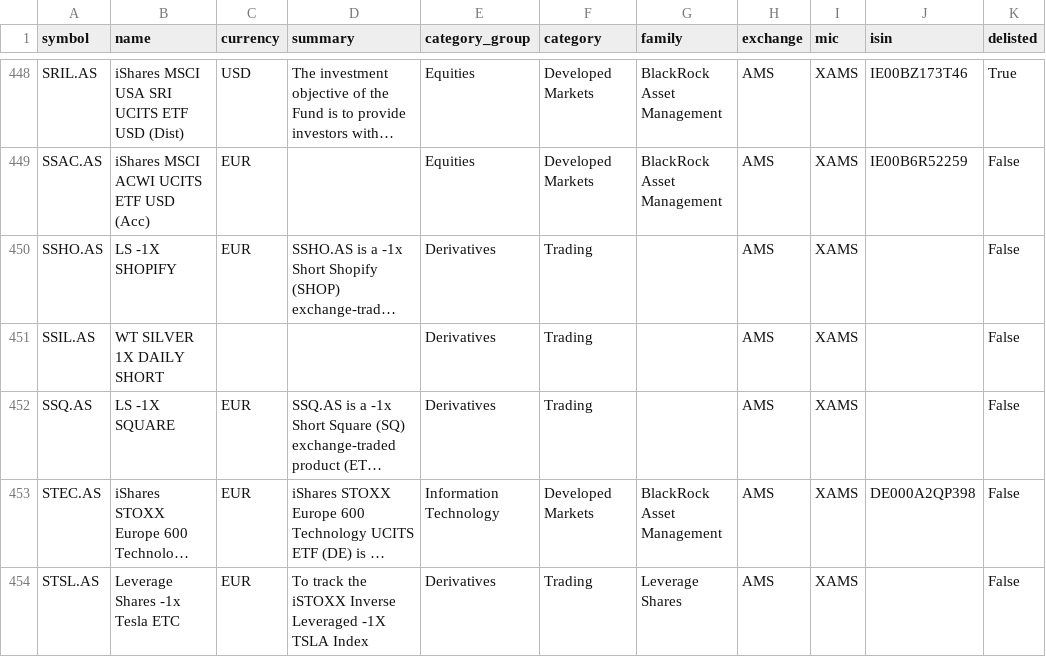
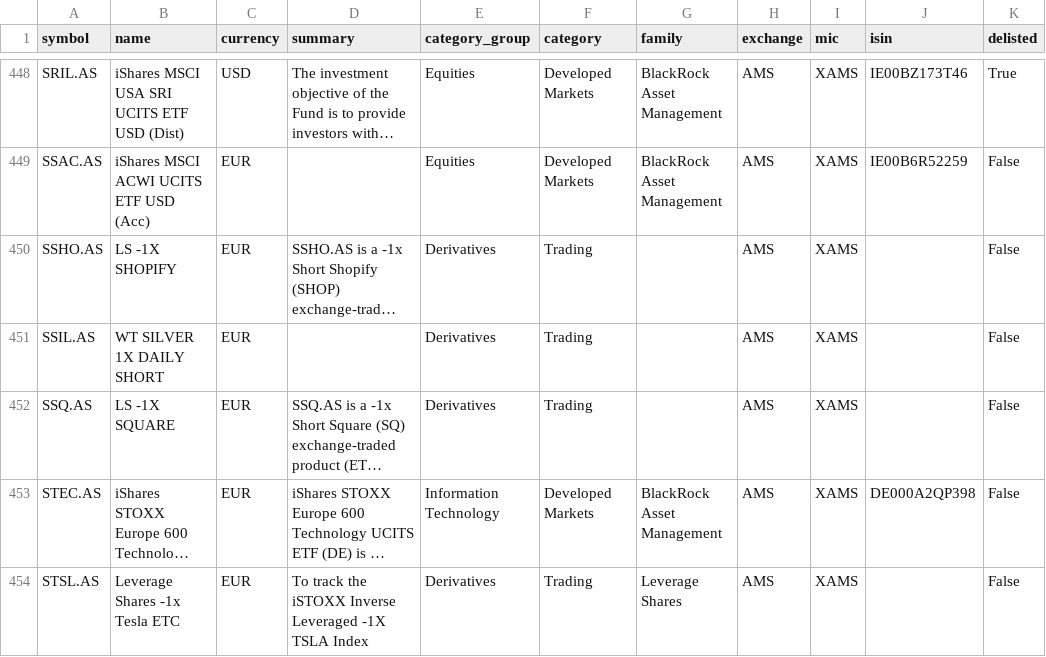
Before and after one commit to JerBouma/FinanceDatabase, a CSV file: database/etfs/AMS.csv, drawn as a sheet; only a part is shown, gaps mark what is left out; long unchanged cells end in …; the diff names each change by its address in the sheet, - before the commit and + after, or states it on an @@ line.

```diff
--- a/database/etfs/AMS.csv
+++ b/database/etfs/AMS.csv
-C451 (currency): (empty)
+C451 (currency): EUR
```
Also changed, not shown: database/equities/BUE.csv, database/equities/IOB.csv, 3 other files.
